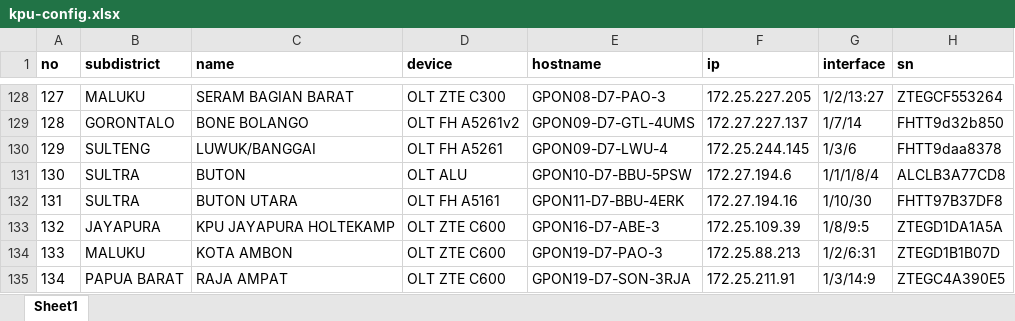
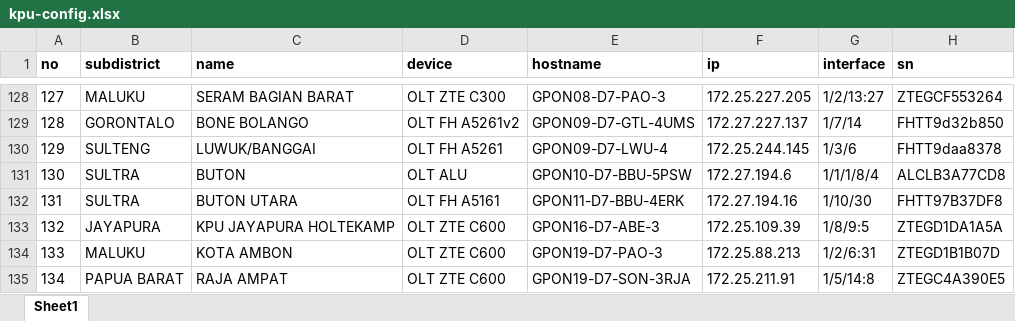
Before and after one commit to mfikriam/monitoring-site-premium-telegram-bot, an Excel workbook: config/kpu-config.xlsx, sheet Sheet1, drawn as a sheet; only a part is shown, gaps mark what is left out; values as stored, in another font and other column widths than the file's, no borders; the diff names each change by its address in the sheet, - before the commit and + after, or states it on an @@ line.

```diff
--- a/config/kpu-config.xlsx (sheet Sheet1)
+++ b/config/kpu-config.xlsx (sheet Sheet1)
-G135 (interface): 1/3/14:9
+G135 (interface): 1/5/14:8
```
Also changed, not shown: 1 other file.
